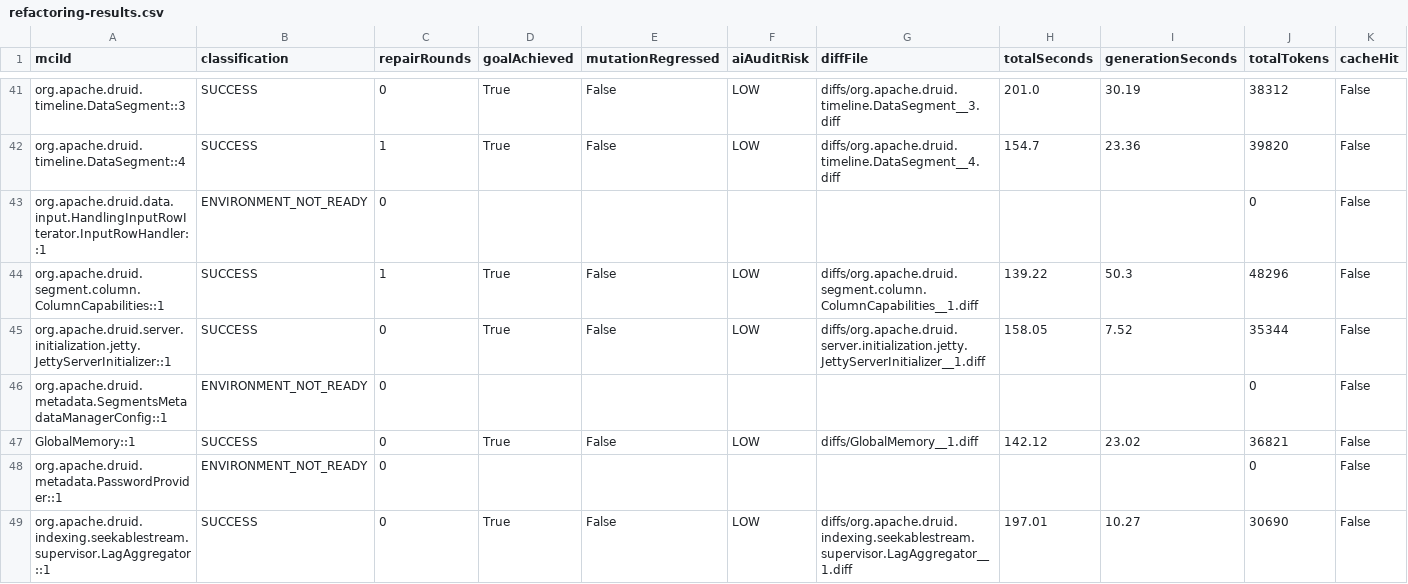
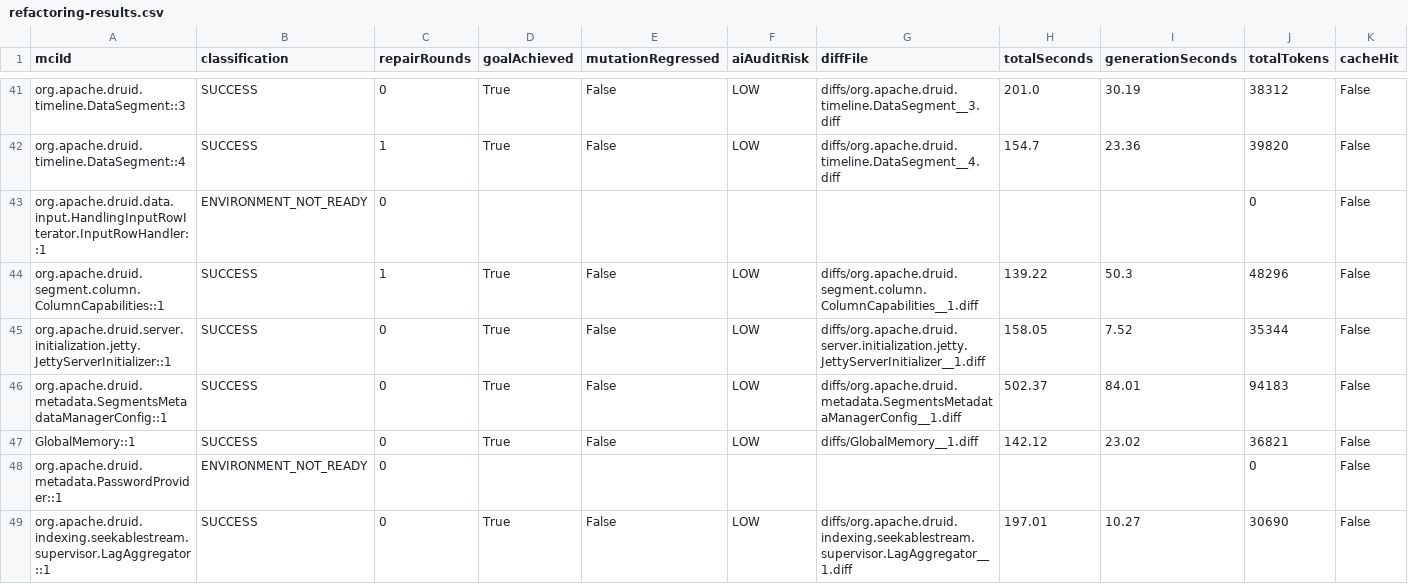
Before and after one commit to gzhao9/CloneDeMocker-v2, a CSV file: data/druid-37.0.0/refactoring/CloneDeMocker+Terra-5.6/refactoring-results.csv, drawn as a sheet; only a part is shown, gaps mark what is left out.

```diff
--- a/data/druid-37.0.0/refactoring/CloneDeMocker+Terra-5.6/refactoring-results.csv
+++ b/data/druid-37.0.0/refactoring/CloneDeMocker+Terra-5.6/refactoring-results.csv
@@ -45,3 +45,3 @@ org.apache.druid.segment.column.ColumnCapabilities::1,SUCCESS,1,True,False,LOW,d
 org.apache.druid.server.initialization.jetty.JettyServerInitializer::1,SUCCESS,0,True,False,LOW,diffs/org.apache.druid.server.initialization.jetty.JettyServerInitializer__1.diff,158.05,7.52,35344,False
-org.apache.druid.metadata.SegmentsMetadataManagerConfig::1,ENVIRONMENT_NOT_READY,0,,,,,,,0,False
+org.apache.druid.metadata.SegmentsMetadataManagerConfig::1,SUCCESS,0,True,False,LOW,diffs/org.apache.druid.metadata.SegmentsMetadataManagerConfig__1.diff,502.37,84.01,94183,False
 GlobalMemory::1,SUCCESS,0,True,False,LOW,diffs/GlobalMemory__1.diff,142.12,23.02,36821,False
```
Also changed, not shown: data/druid-37.0.0/refactoring/CloneDeMocker+Terra-5.6/cctr.csv, data/druid-37.0.0/refactoring/CloneDeMocker+deepseek-chat/refactoring-results.csv, 5 other files.
